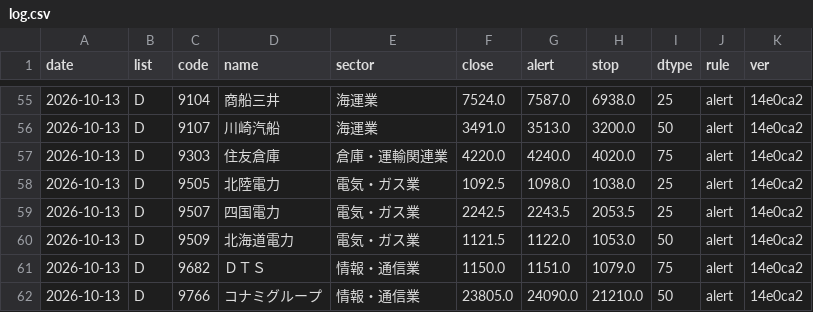
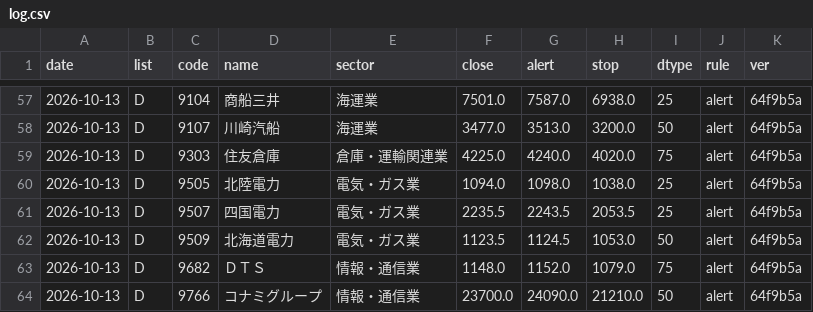
Before and after one commit to eplan4u-dotcom/kabu-screener, a CSV file: data/signals/log.csv, drawn as a sheet; only a part is shown, gaps mark what is left out; the diff covers the shown part only.

```diff
--- a/data/signals/log.csv
+++ b/data/signals/log.csv
@@ -55,8 +57,8 @@ date,list,code,name,sector,close,alert,stop,dtype,rule,ver
-2026-10-13,D,9104,商船三井,海運業,7524.0,7587.0,6938.0,25,alert,14e0ca2
-2026-10-13,D,9107,川崎汽船,海運業,3491.0,3513.0,3200.0,50,alert,14e0ca2
-2026-10-13,D,9303,住友倉庫,倉庫・運輸関連業,4220.0,4240.0,4020.0,75,alert,14e0ca2
-2026-10-13,D,9505,北陸電力,電気・ガス業,1092.5,1098.0,1038.0,25,alert,14e0ca2
-2026-10-13,D,9507,四国電力,電気・ガス業,2242.5,2243.5,2053.5,25,alert,14e0ca2
-2026-10-13,D,9509,北海道電力,電気・ガス業,1121.5,1122.0,1053.0,50,alert,14e0ca2
-2026-10-13,D,9682,ＤＴＳ,情報・通信業,1150.0,1151.0,1079.0,75,alert,14e0ca2
-2026-10-13,D,9766,コナミグループ,情報・通信業,23805.0,24090.0,21210.0,50,alert,14e0ca2
+2026-10-13,D,9104,商船三井,海運業,7501.0,7587.0,6938.0,25,alert,64f9b5a
+2026-10-13,D,9107,川崎汽船,海運業,3477.0,3513.0,3200.0,50,alert,64f9b5a
+2026-10-13,D,9303,住友倉庫,倉庫・運輸関連業,4225.0,4240.0,4020.0,75,alert,64f9b5a
+2026-10-13,D,9505,北陸電力,電気・ガス業,1094.0,1098.0,1038.0,25,alert,64f9b5a
+2026-10-13,D,9507,四国電力,電気・ガス業,2235.5,2243.5,2053.5,25,alert,64f9b5a
+2026-10-13,D,9509,北海道電力,電気・ガス業,1123.5,1124.5,1053.0,50,alert,64f9b5a
+2026-10-13,D,9682,ＤＴＳ,情報・通信業,1148.0,1152.0,1079.0,75,alert,64f9b5a
+2026-10-13,D,9766,コナミグループ,情報・通信業,23700.0,24090.0,21210.0,50,alert,64f9b5a
```
Also changed, not shown: 3 added rows, 1 removed row and 46 edited cells elsewhere in this file, docs/A_breakout_watch_2026-10-13.csv, docs/B_breakout_today_2026-10-13.csv, 15 other files.
